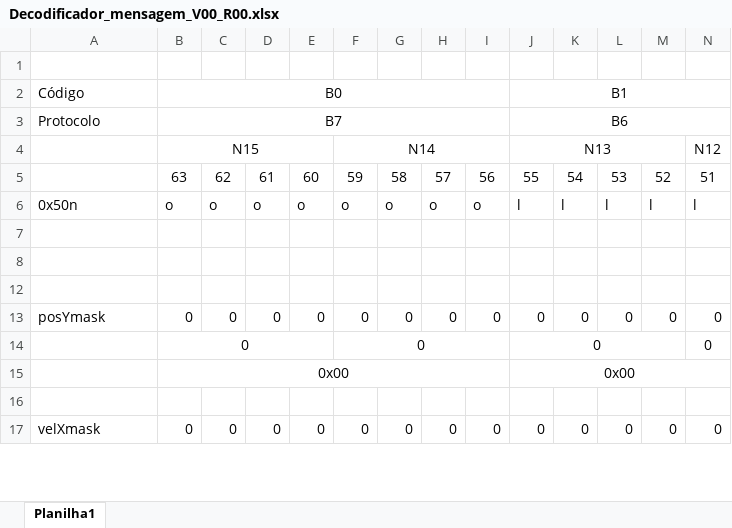
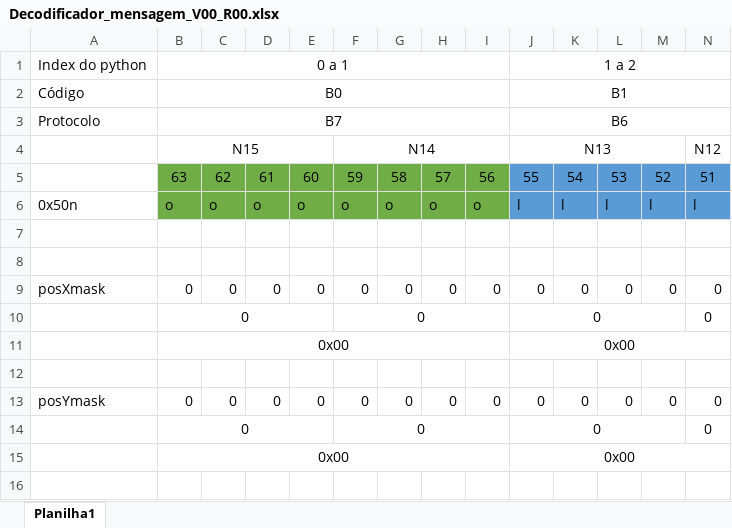
Before and after one commit to faverosantos/ME, an Excel workbook: AuxDox/Decodificador_mensagem_V00_R00.xlsx, sheet Planilha1, drawn as a sheet; only a part is shown; the shorter side is filled out with more unchanged rows; values as stored, in another font and other column widths than the file's, no borders; rows hold the shown columns only; the diff covers the shown part only; the diff names each change by its address in the sheet, - before the commit and + after, or states it on an @@ line.

```diff
--- a/AuxDox/Decodificador_mensagem_V00_R00.xlsx (sheet Planilha1)
+++ b/AuxDox/Decodificador_mensagem_V00_R00.xlsx (sheet Planilha1)
-row 1: (empty)
+row 1: Index do python | 0 a 1 |  |  |  |  |  |  |  | 1 a 2
+B1:I1 merged
+J1:Q1 merged
-B5:I6 fill: none
+B5:I6 fill: #70AD47
-J5:N6 fill: none
+J5:N6 fill: #5B9BD5
@@ row 9 unhidden: posXmask | 0 | 0 | 0 | 0 | 0 | 0 | 0 | 0 | 0 | 0 | 0 | 0 | 0 @@
@@ row 10 unhidden:  | 0 |  |  |  | 0 |  |  |  | 0 |  |  |  | 0 @@
@@ row 11 unhidden:  | 0x00 |  |  |  |  |  |  |  | 0x00 @@
```
Also changed, not shown: cell formats and merged cells elsewhere in this sheet, 5 other files.
